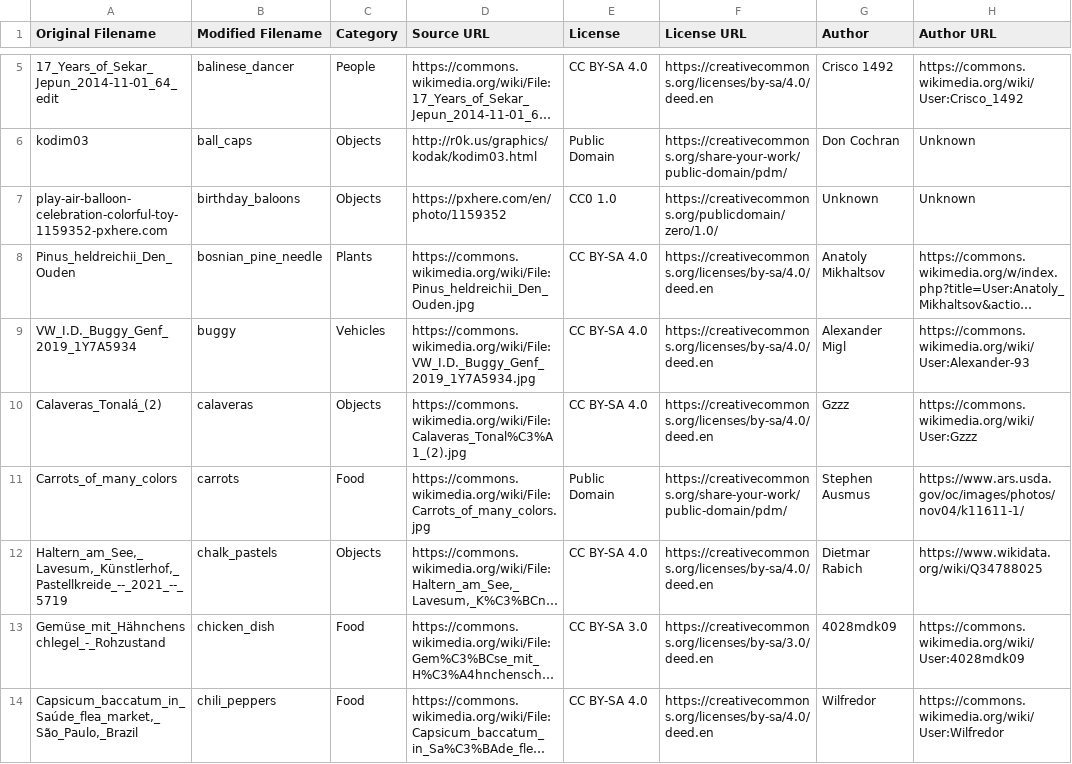
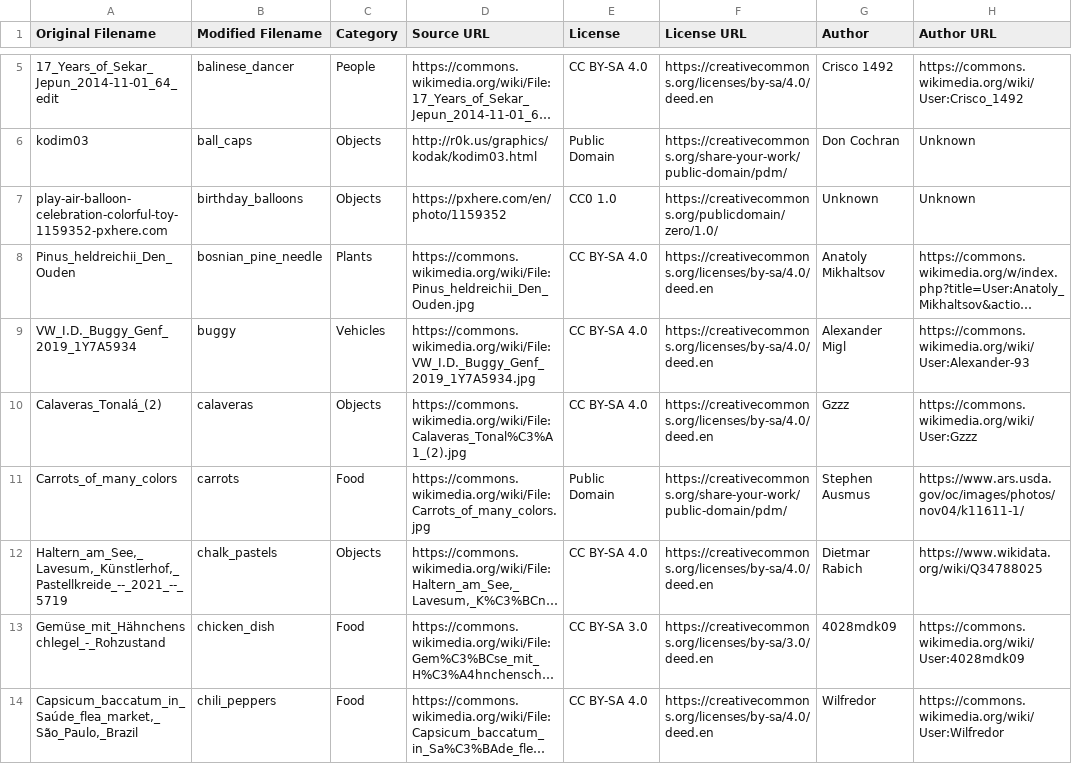
Before and after one commit to Ivordir/Okolors, a CSV file: img/CQ100/metadata.csv, drawn as a sheet; only a part is shown, gaps mark what is left out; long unchanged cells end in …; the diff names each change by its address in the sheet, - before the commit and + after, or states it on an @@ line.

```diff
--- a/img/CQ100/metadata.csv
+++ b/img/CQ100/metadata.csv
-B7 (Modified Filename): birthday_baloons
+B7 (Modified Filename): birthday_balloons
```
Also changed, not shown: 2 other files.
